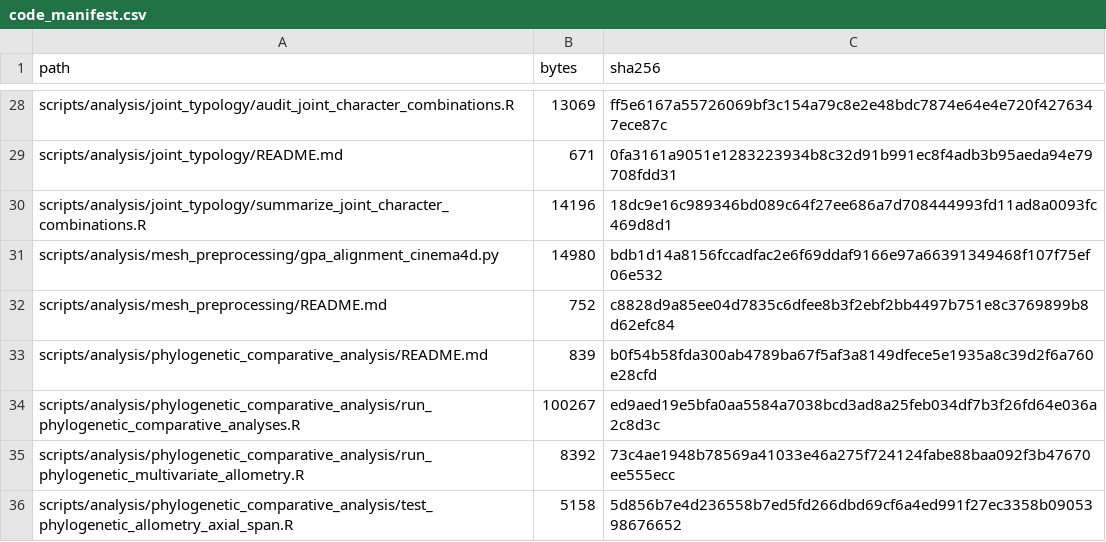
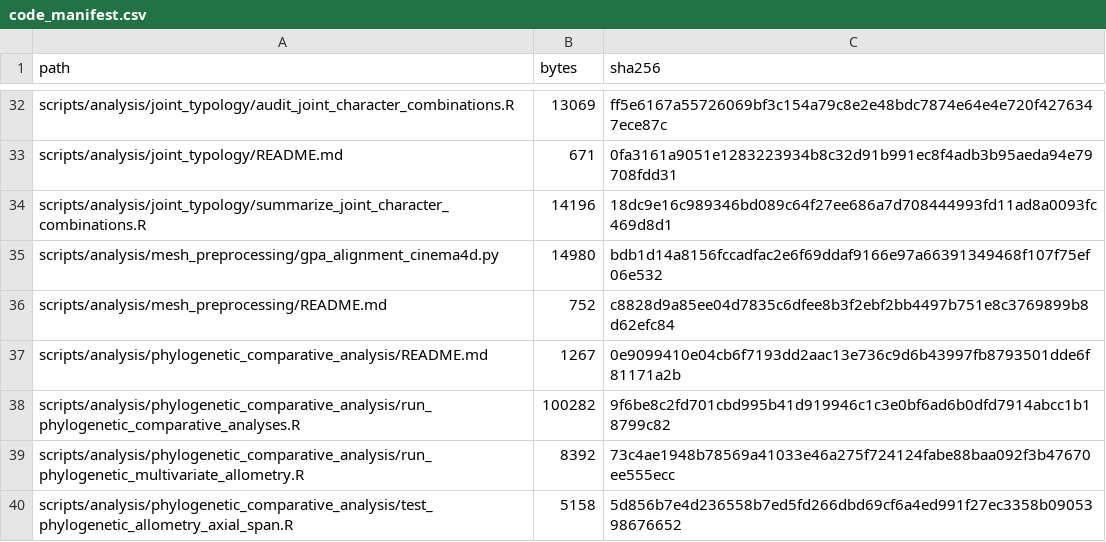
Before and after one commit to heinjenny95/weevil-coxa-trochanter-joint-evolution, a CSV file: scripts/code_manifest.csv, drawn as a sheet; only a part is shown, gaps mark what is left out; the diff covers the shown part only.

```diff
--- a/scripts/code_manifest.csv
+++ b/scripts/code_manifest.csv
@@ -32,4 +36,4 @@ scripts/analysis/mesh_preprocessing/gpa_alignment_cinema4d.py,14980,bdb1d14a8156
 scripts/analysis/mesh_preprocessing/README.md,752,c8828d9a85ee04d7835c6dfee8b3f2ebf2bb4497b751e8c3769899b8d62efc84
-scripts/analysis/phylogenetic_comparative_analysis/README.md,839,b0f54b58fda300ab4789ba67f5af3a8149dfece5e1935a8c39d2f6a760e28cfd
-scripts/analysis/phylogenetic_comparative_analysis/run_phylogenetic_comparative_analyses.R,100267,ed9aed19e5bfa0aa5584a7038bcd3ad8a25feb034df7b3f26fd64e036a2c8d3c
+scripts/analysis/phylogenetic_comparative_analysis/README.md,1267,0e9099410e04cb6f7193dd2aac13e736c9d6b43997fb8793501dde6f81171a2b
+scripts/analysis/phylogenetic_comparative_analysis/run_phylogenetic_comparative_analyses.R,100282,9f6be8c2fd701cbd995b41d919946c1c3e0bf6ad6b0dfd7914abcc1b18799c82
 scripts/analysis/phylogenetic_comparative_analysis/run_phylogenetic_multivariate_allometry.R,8392,73c4ae1948b78569a41033e46a275f724124fabe88baa092f3b47670ee555ecc
```
Also changed, not shown: 7 added rows and 18 edited cells elsewhere in this file, 18 other files.
